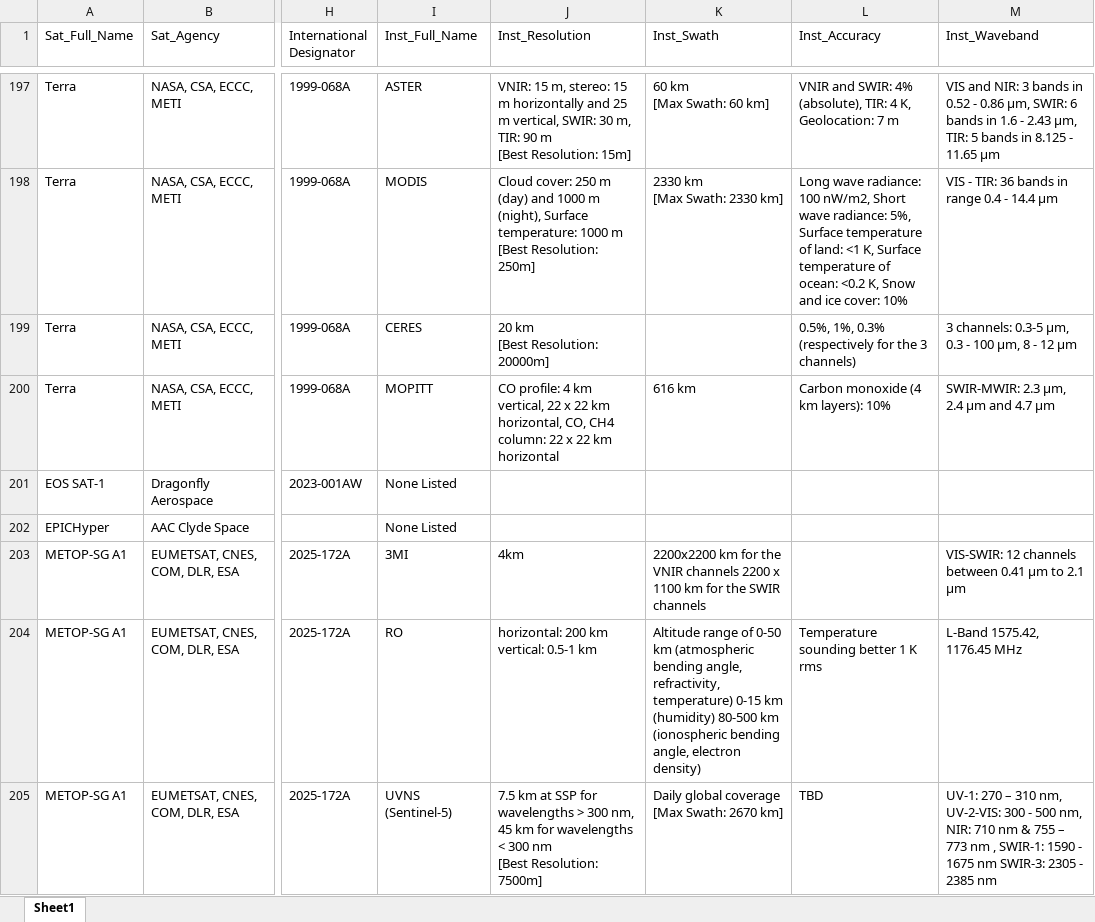
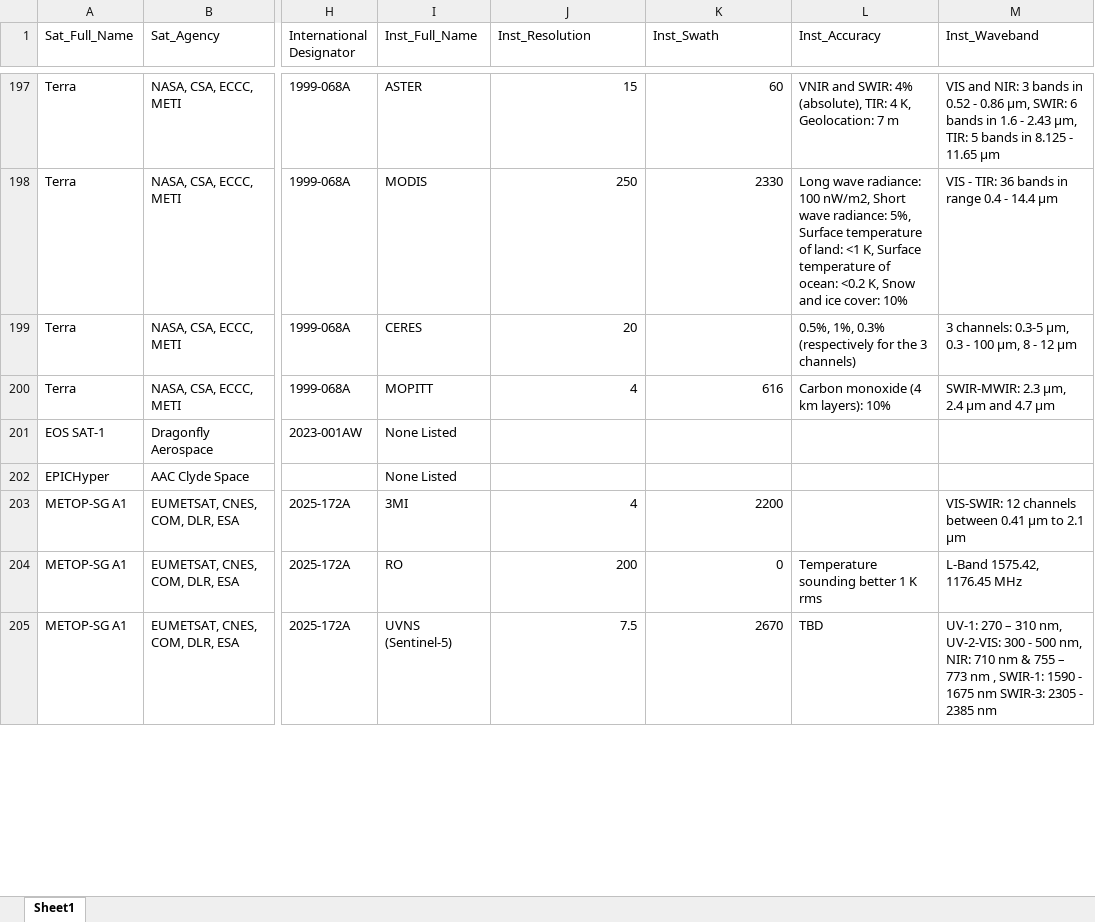
Before and after one commit to shreyaponnamma/scrapper, an Excel workbook: clean_code/results/ceos_standardized.xlsx, sheet Sheet1, drawn as a sheet; only a part is shown, gaps mark what is left out; values as stored, in another font and other column widths than the file's, no cell formats; ↵ is a line break in a cell; the diff covers the shown part only; the diff names each change by its address in the sheet, - before the commit and + after, or states it on an @@ line.

```diff
--- a/clean_code/results/ceos_standardized.xlsx (sheet Sheet1)
+++ b/clean_code/results/ceos_standardized.xlsx (sheet Sheet1)
-J197 (Inst_Resolution): VNIR: 15 m, stereo: 15 m horizontally and 25 m vertical, SWIR: 30 m, TIR: 90 m ↵ [Best Resolution: 15m]
+J197 (Inst_Resolution): 15
-K197 (Inst_Swath): 60 km ↵ [Max Swath: 60 km]
+K197 (Inst_Swath): 60
-J198 (Inst_Resolution): Cloud cover: 250 m (day) and 1000 m (night), Surface temperature: 1000 m ↵ [Best Resolution: 250m]
+J198 (Inst_Resolution): 250
-K198 (Inst_Swath): 2330 km ↵ [Max Swath: 2330 km]
+K198 (Inst_Swath): 2330
-J199 (Inst_Resolution): 20 km ↵ [Best Resolution: 20000m]
+J199 (Inst_Resolution): 20
-J200 (Inst_Resolution): CO profile: 4 km vertical, 22 x 22 km horizontal, CO, CH4 column: 22 x 22 km horizontal
+J200 (Inst_Resolution): 4
-K200 (Inst_Swath): 616 km
+K200 (Inst_Swath): 616
-J203 (Inst_Resolution): 4km
+J203 (Inst_Resolution): 4
-K203 (Inst_Swath): 2200x2200 km for the VNIR channels 2200 x 1100 km for the SWIR channels
+K203 (Inst_Swath): 2200
-J204 (Inst_Resolution): horizontal: 200 km vertical: 0.5-1 km
+J204 (Inst_Resolution): 200
-K204 (Inst_Swath): Altitude range of 0-50 km (atmospheric bending angle, refractivity, temperature) 0-15 km (humidity) 80-500 km (ionospheric bending angle, electron density)
+K204 (Inst_Swath): 0
-J205 (Inst_Resolution): 7.5 km at SSP for wavelengths > 300 nm, 45 km for wavelengths < 300 nm ↵ [Best Resolution: 7500m]
+J205 (Inst_Resolution): 7.5
-K205 (Inst_Swath): Daily global coverage ↵ [Max Swath: 2670 km]
+K205 (Inst_Swath): 2670
```
Also changed, not shown: 945 edited cells elsewhere in this sheet, cell formats, 3 other files.
